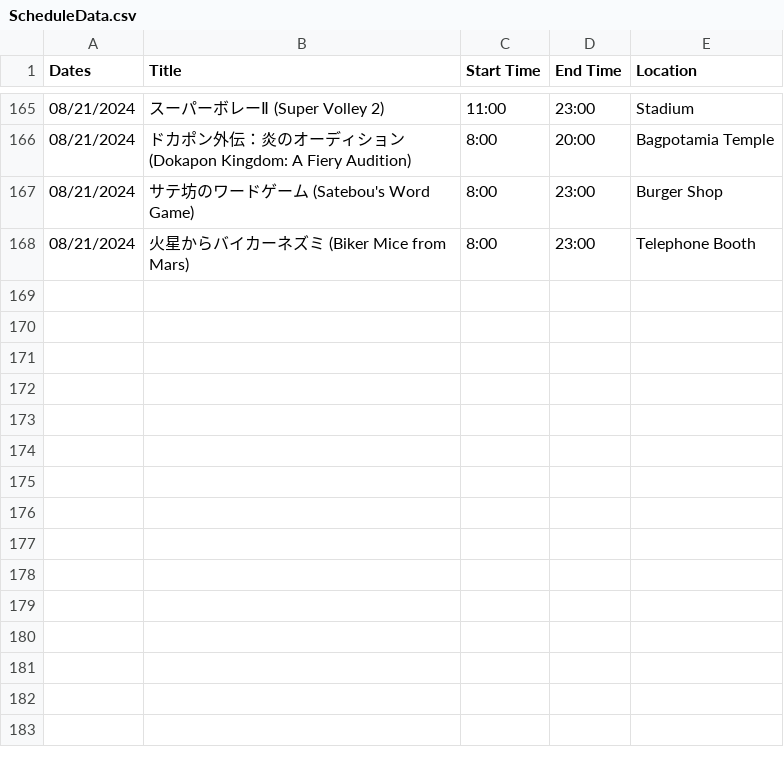
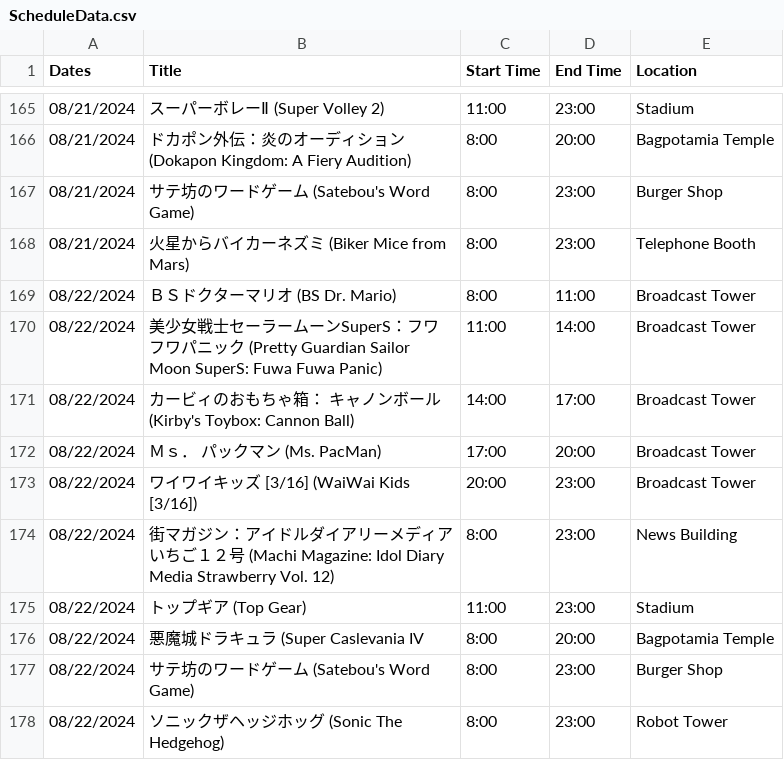
Before and after one commit to SatellaviewPlus/satellaviewplus.github.io, a CSV file: august/ScheduleData.csv, drawn as a sheet; only a part is shown, gaps mark what is left out; the diff names each change by its address in the sheet, - before the commit and + after, or states it on an @@ line.

Commit message:
Add files via upload

```diff
--- a/august/ScheduleData.csv
+++ b/august/ScheduleData.csv
+row 169: 08/22/2024 | ＢＳドクターマリオ (BS Dr. Mario) | 8:00 | 11:00 | Broadcast Tower
+row 170: 08/22/2024 | 美少女戦士セーラームーンSuperS：フワフワパニック (Pretty Guardian Sailor Moon SuperS: Fuwa Fuwa Panic) | 11:00 | 14:00 | Broadcast Tower
+row 171: 08/22/2024 | カービィのおもちゃ箱： キャノンボール (Kirby's Toybox: Cannon Ball) | 14:00 | 17:00 | Broadcast Tower
+row 172: 08/22/2024 | Ｍｓ． パックマン (Ms. PacMan) | 17:00 | 20:00 | Broadcast Tower
+row 173: 08/22/2024 | ワイワイキッズ [3/16] (WaiWai Kids [3/16]) | 20:00 | 23:00 | Broadcast Tower
+row 174: 08/22/2024 | 街マガジン：アイドルダイアリーメディアいちご１２号 (Machi Magazine: Idol Diary Media Strawberry Vol. 12) | 8:00 | 23:00 | News Building
+row 175: 08/22/2024 | トップギア (Top Gear) | 11:00 | 23:00 | Stadium
+row 176: 08/22/2024 | 悪魔城ドラキュラ (Super Caslevania IV | 8:00 | 20:00 | Bagpotamia Temple
+row 177: 08/22/2024 | サテ坊のワードゲーム (Satebou's Word Game) | 8:00 | 23:00 | Burger Shop
+row 178: 08/22/2024 | ソニックザヘッジホッグ (Sonic The Hedgehog) | 8:00 | 23:00 | Robot Tower
```
